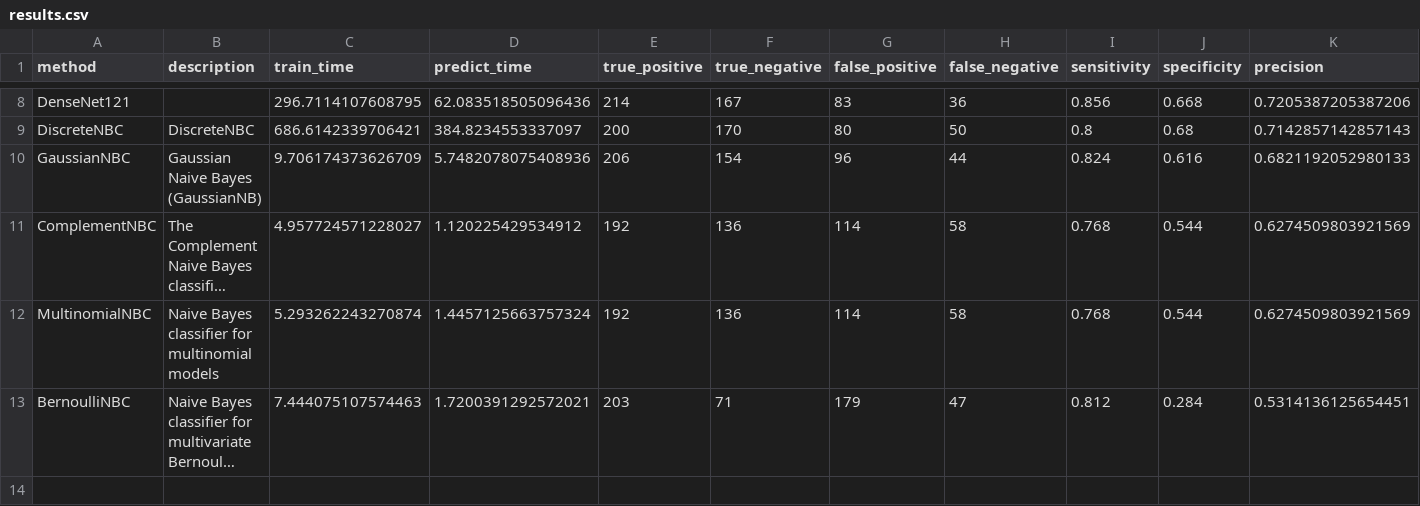
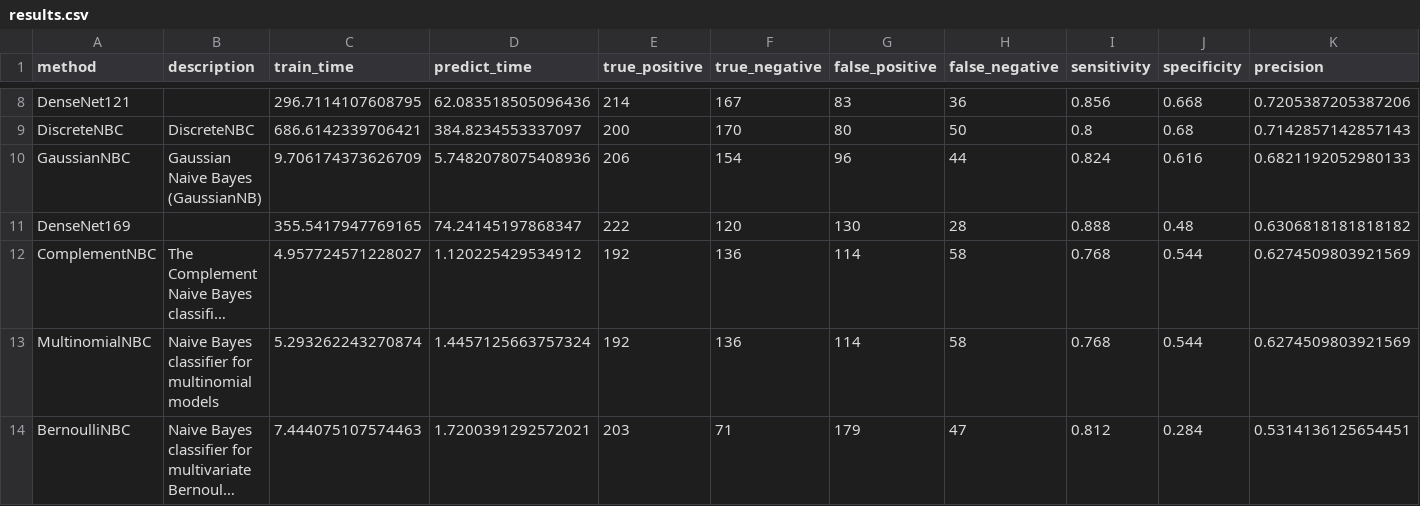
Before and after one commit to wl44545/wl44545.github.io, a CSV file: praca-inzynierska/history/2021_11_28_21_15_00_081017/results.csv, drawn as a sheet; only a part is shown, gaps mark what is left out; long unchanged cells end in …; rows hold the shown columns only; the diff names each change by its address in the sheet, - before the commit and + after, or states it on an @@ line.

Commit message:
Autocommit with results

```diff
--- a/praca-inzynierska/history/2021_11_28_21_15_00_081017/results.csv
+++ b/praca-inzynierska/history/2021_11_28_21_15_00_081017/results.csv
+row 11: DenseNet169 |  | 355.5417947769165 | 74.24145197868347 | 222 | 120 | 130 | 28 | 0.888 | 0.48 | 0.6306818181818182
```
Also changed, not shown: 5 other files.
